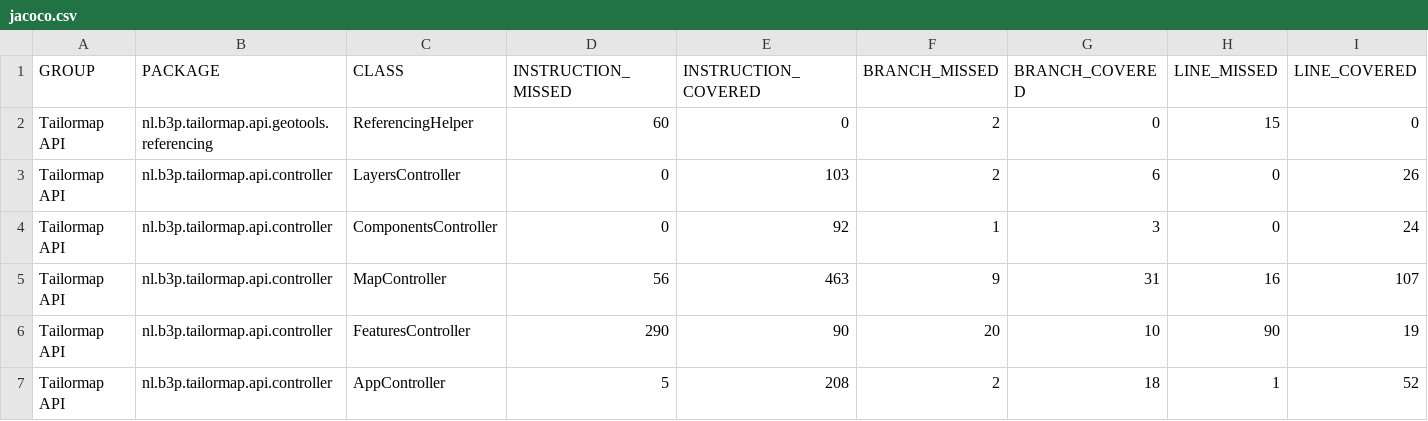
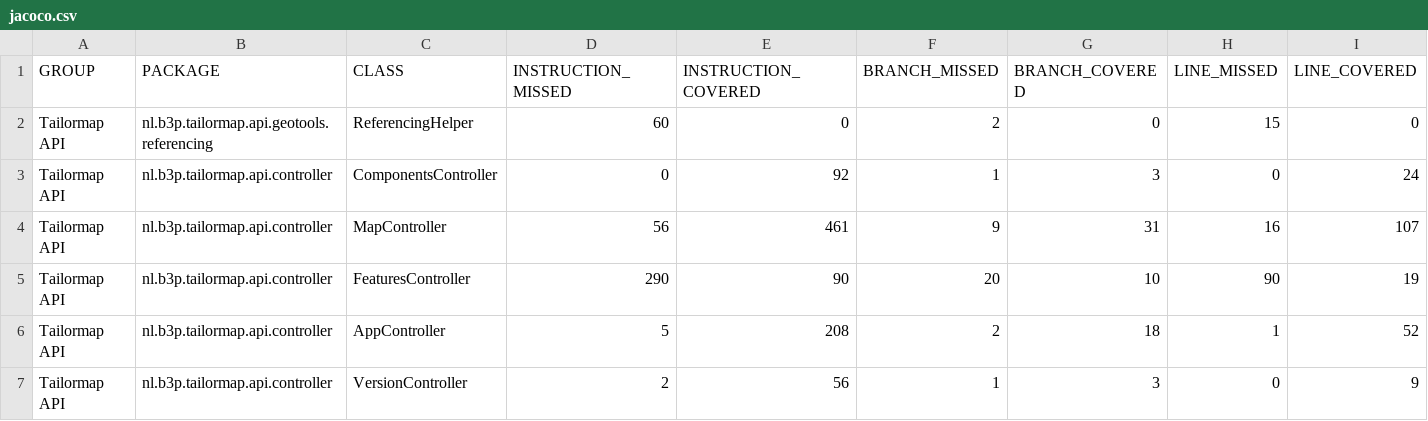
Before and after one commit to Tailormap/tailormap-api, a CSV file: jacoco-it/jacoco.csv, drawn as a sheet; only a part is shown; the shorter side is filled out with more unchanged rows; removed rows and columns are numbered as before the commit, all else as after; rows hold the shown columns only; the diff names each change by its address in the sheet, - before the commit and + after, or states it on an @@ line.

```diff
--- a/jacoco-it/jacoco.csv
+++ b/jacoco-it/jacoco.csv
-row 3: Tailormap API | nl.b3p.tailormap.api.controller | LayersController | 0 | 103 | 2 | 6 | 0 | 26
-E4 (INSTRUCTION_COVERED): 463
+E4 (INSTRUCTION_COVERED): 461
```
Also changed, not shown: jacoco/jacoco.csv, 45 other files.
